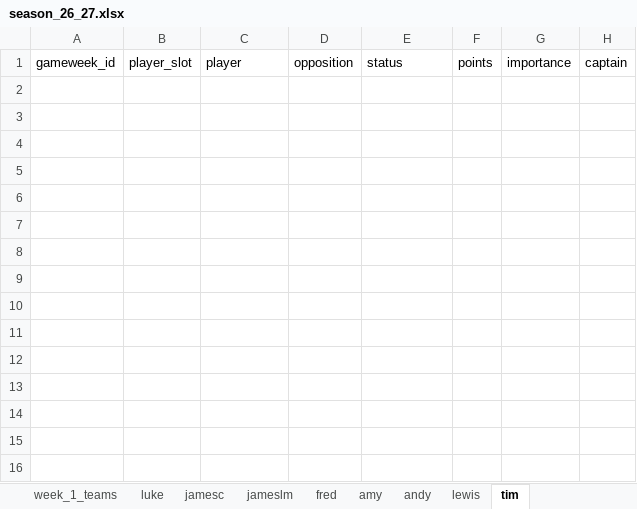
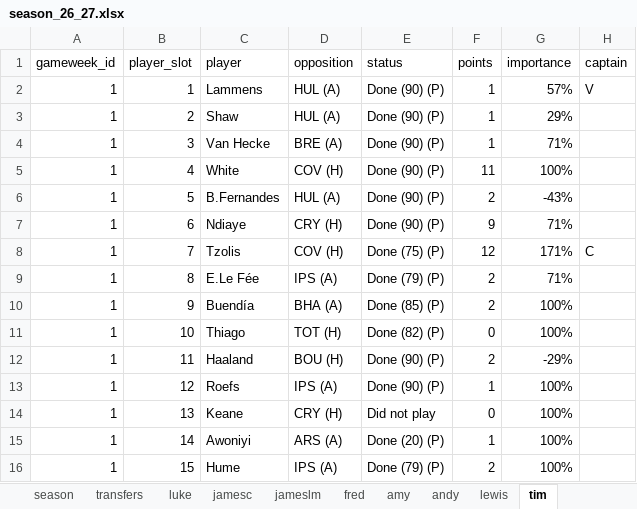
Before and after one commit to lchaps23/fpl_r, an Excel workbook: data/season_26_27.xlsx, sheet tim, drawn as a sheet; values as stored, in another font and other column widths than the file's, no borders; table styles not drawn; the diff names each change by its address in the sheet, - before the commit and + after, or states it on an @@ line.

```diff
--- a/data/season_26_27.xlsx (sheet tim)
+++ b/data/season_26_27.xlsx (sheet tim)
+row 2: 1 | 1 | Lammens | HUL (A) | Done (90) (P) | 1 | 57% | V
+row 3: 1 | 2 | Shaw | HUL (A) | Done (90) (P) | 1 | 29%
+row 4: 1 | 3 | Van Hecke | BRE (A) | Done (90) (P) | 1 | 71%
+row 5: 1 | 4 | White | COV (H) | Done (90) (P) | 11 | 100%
+row 6: 1 | 5 | B.Fernandes | HUL (A) | Done (90) (P) | 2 | -43%
+row 7: 1 | 6 | Ndiaye | CRY (H) | Done (90) (P) | 9 | 71%
+row 8: 1 | 7 | Tzolis | COV (H) | Done (75) (P) | 12 | 171% | C
+row 9: 1 | 8 | E.Le Fée | IPS (A) | Done (79) (P) | 2 | 71%
+row 10: 1 | 9 | Buendía | BHA (A) | Done (85) (P) | 2 | 100%
+row 11: 1 | 10 | Thiago | TOT (H) | Done (82) (P) | 0 | 100%
+row 12: 1 | 11 | Haaland | BOU (H) | Done (90) (P) | 2 | -29%
+row 13: 1 | 12 | Roefs | IPS (A) | Done (90) (P) | 1 | 100%
+row 14: 1 | 13 | Keane | CRY (H) | Did not play | 0 | 100%
+row 15: 1 | 14 | Awoniyi | ARS (A) | Done (20) (P) | 1 | 100%
+row 16: 1 | 15 | Hume | IPS (A) | Done (79) (P) | 2 | 100%
```
Also changed, not shown: sheet andy, sheet amy, sheet lewis, sheet fred, sheet jameslm, sheet jamesc, 3 more sheets, other sheet tabs, 1 other file.
